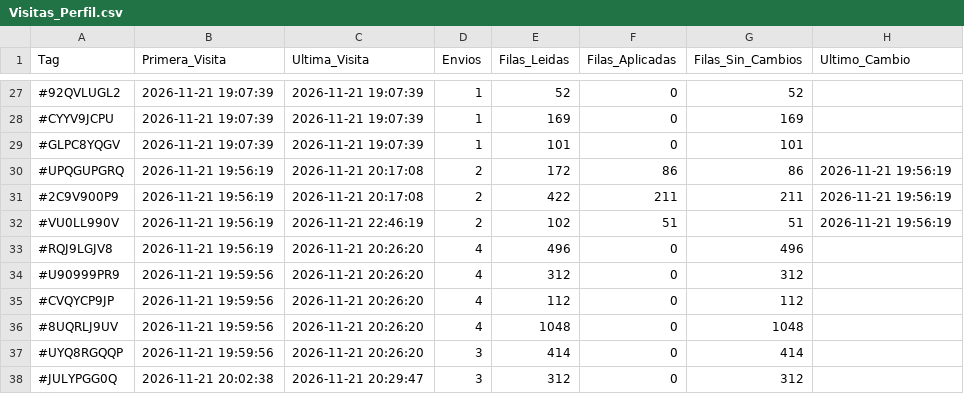
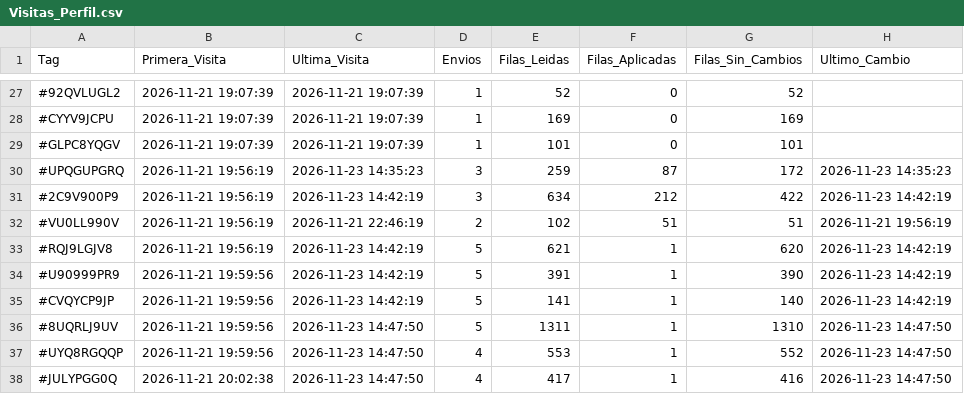
Before and after one commit to GrupoTerna/Backend, a CSV file: Datos descargados/CSV/Tampermonkey/Visitas_Perfil.csv, drawn as a sheet; only a part is shown, gaps mark what is left out; the diff covers the shown part only.

```diff
--- a/Datos descargados/CSV/Tampermonkey/Visitas_Perfil.csv
+++ b/Datos descargados/CSV/Tampermonkey/Visitas_Perfil.csv
@@ -29,10 +29,10 @@ Tag,Primera_Visita,Ultima_Visita,Envios,Filas_Leidas,Filas_Aplicadas,Filas_Sin_C
 #GLPC8YQGV,2026-11-21 19:07:39,2026-11-21 19:07:39,1,101,0,101,
-#UPQGUPGRQ,2026-11-21 19:56:19,2026-11-21 20:17:08,2,172,86,86,2026-11-21 19:56:19
-#2C9V900P9,2026-11-21 19:56:19,2026-11-21 20:17:08,2,422,211,211,2026-11-21 19:56:19
+#UPQGUPGRQ,2026-11-21 19:56:19,2026-11-23 14:35:23,3,259,87,172,2026-11-23 14:35:23
+#2C9V900P9,2026-11-21 19:56:19,2026-11-23 14:42:19,3,634,212,422,2026-11-23 14:42:19
 #VU0LL990V,2026-11-21 19:56:19,2026-11-21 22:46:19,2,102,51,51,2026-11-21 19:56:19
-#RQJ9LGJV8,2026-11-21 19:56:19,2026-11-21 20:26:20,4,496,0,496,
-#U90999PR9,2026-11-21 19:59:56,2026-11-21 20:26:20,4,312,0,312,
-#CVQYCP9JP,2026-11-21 19:59:56,2026-11-21 20:26:20,4,112,0,112,
-#8UQRLJ9UV,2026-11-21 19:59:56,2026-11-21 20:26:20,4,1048,0,1048,
-#UYQ8RGQQP,2026-11-21 19:59:56,2026-11-21 20:26:20,3,414,0,414,
-#JULYPGG0Q,2026-11-21 20:02:38,2026-11-21 20:29:47,3,312,0,312,
+#RQJ9LGJV8,2026-11-21 19:56:19,2026-11-23 14:42:19,5,621,1,620,2026-11-23 14:42:19
+#U90999PR9,2026-11-21 19:59:56,2026-11-23 14:42:19,5,391,1,390,2026-11-23 14:42:19
+#CVQYCP9JP,2026-11-21 19:59:56,2026-11-23 14:42:19,5,141,1,140,2026-11-23 14:42:19
+#8UQRLJ9UV,2026-11-21 19:59:56,2026-11-23 14:47:50,5,1311,1,1310,2026-11-23 14:47:50
+#UYQ8RGQQP,2026-11-21 19:59:56,2026-11-23 14:47:50,4,553,1,552,2026-11-23 14:47:50
+#JULYPGG0Q,2026-11-21 20:02:38,2026-11-23 14:47:50,4,417,1,416,2026-11-23 14:47:50
```
Also changed, not shown: 6 added rows and 84 edited cells elsewhere in this file, Datos descargados/CSV/Tampermonkey/Log_Tampermonkey_HistorialGuerra.csv, Datos descargados/CSV/Tampermonkey/Log_Tampermonkey_ImportarNuevos.csv, 7 other files.
